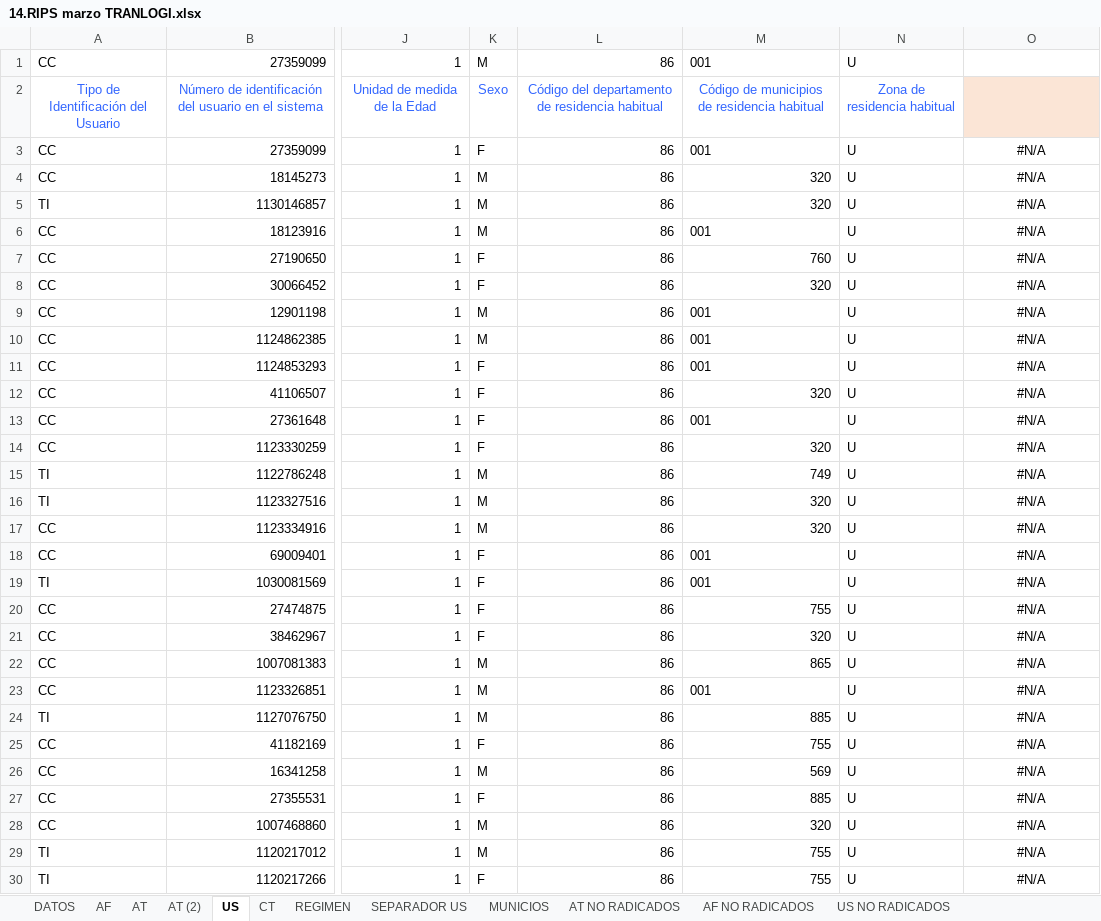
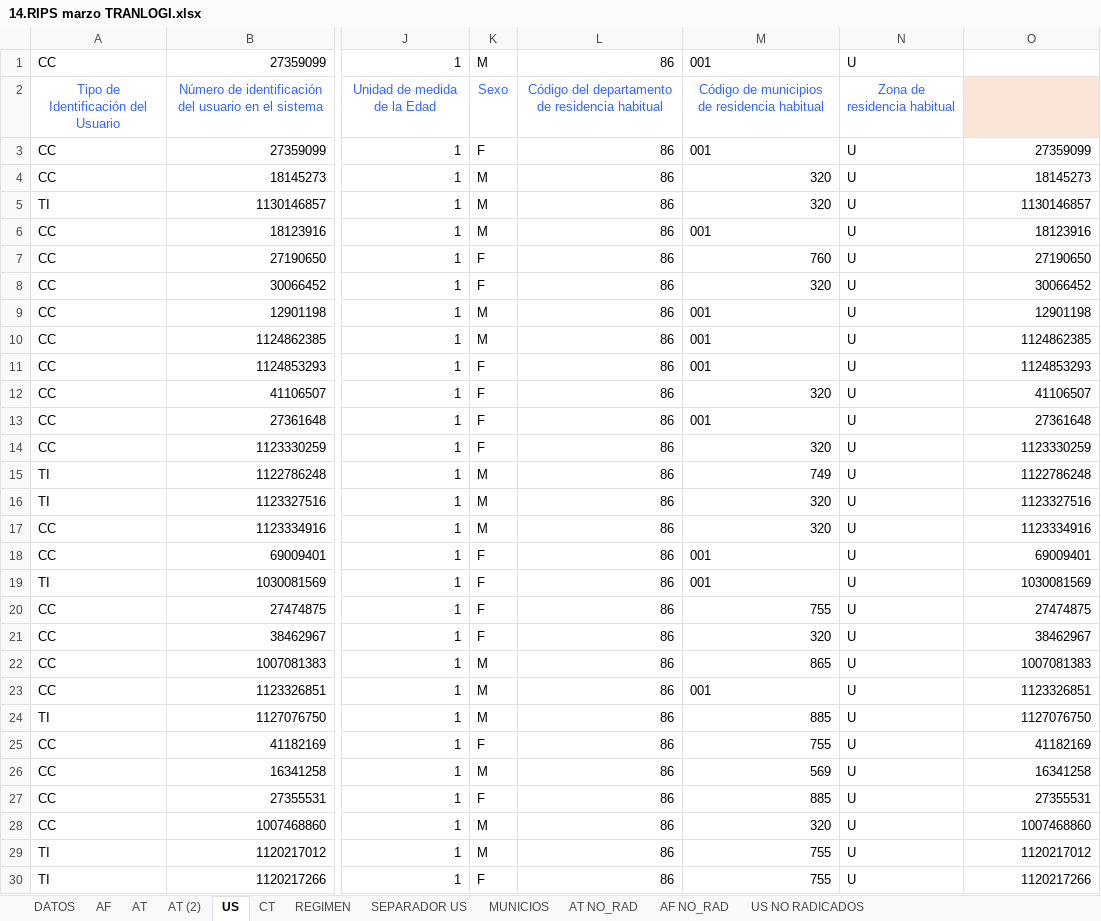
Before and after one commit to andrurs/bogota, an Excel workbook: RIPS/14.RIPS marzo TRANLOGI.xlsx, sheet US, drawn as a sheet; only a part is shown, gaps mark what is left out; values as stored, in another font and other column widths than the file's, no borders; the diff covers the shown part only; the diff names each change by its address in the sheet, - before the commit and + after, or states it on an @@ line.

```diff
--- a/RIPS/14.RIPS marzo TRANLOGI.xlsx (sheet US)
+++ b/RIPS/14.RIPS marzo TRANLOGI.xlsx (sheet US)
-sheet tab: AT NO RADICADOS
+sheet tab: AT NO_RAD
-sheet tab: AF NO RADICADOS
+sheet tab: AF NO_RAD
-O3: #N/A
+O3: 27359099
-O3:O30 alignment: center
+O3:O30 alignment: right
-O4: #N/A
+O4: 18145273
-O5: #N/A
+O5: 1130146857
-O6: #N/A
+O6: 18123916
-O7: #N/A
+O7: 27190650
-O8: #N/A
+O8: 30066452
-O9: #N/A
+O9: 12901198
-O10: #N/A
+O10: 1124862385
-O11: #N/A
+O11: 1124853293
-O12: #N/A
+O12: 41106507
-O13: #N/A
+O13: 27361648
-O14: #N/A
+O14: 1123330259
-O15: #N/A
+O15: 1122786248
-O16: #N/A
+O16: 1123327516
-O17: #N/A
+O17: 1123334916
-O18: #N/A
+O18: 69009401
-O19: #N/A
+O19: 1030081569
-O20: #N/A
+O20: 27474875
-O21: #N/A
+O21: 38462967
-O22: #N/A
+O22: 1007081383
-O23: #N/A
+O23: 1123326851
-O24: #N/A
+O24: 1127076750
-O25: #N/A
+O25: 41182169
-O26: #N/A
+O26: 16341258
-O27: #N/A
+O27: 27355531
-O28: #N/A
+O28: 1007468860
-O29: #N/A
+O29: 1120217012
-O30: #N/A
+O30: 1120217266
```
Also changed, not shown: 2 removed rows, 444 edited cells and cell formats elsewhere in this sheet, sheet AF, sheet AT (2), sheet AT NO_RAD, sheet AF NO_RAD, sheet CT, formulas that keep their value, hidden cells, RIPS/16.ABRIL SUBS.xlsx, 11 other files.
